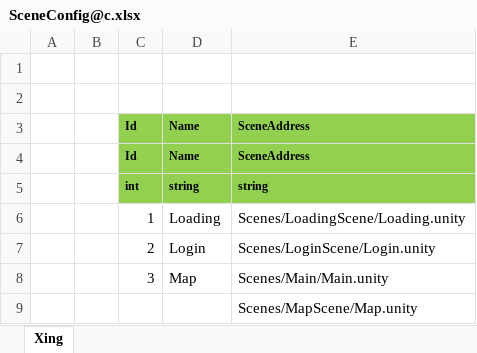
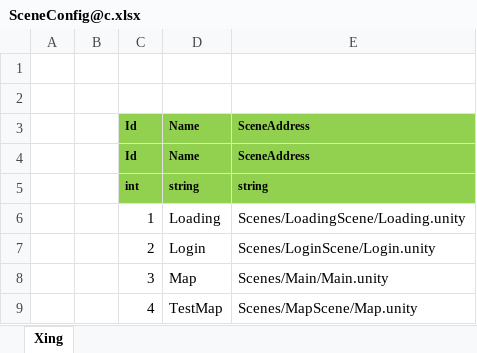
Before and after one commit to zhaohuanke123/ETPro, an Excel workbook: Excel/SceneConfig@c.xlsx, sheet Xing, drawn as a sheet; values as stored, in another font and other column widths than the file's, no borders; removed rows and columns are numbered as before the commit, all else as after; the diff names each change by its address in the sheet, - before the commit and + after, or states it on an @@ line.

```diff
--- a/Excel/SceneConfig@c.xlsx (sheet Xing)
+++ b/Excel/SceneConfig@c.xlsx (sheet Xing)
-row 9:  |  |  |  | Scenes/MapScene/Map.unity
+row 9:  |  | 4 | TestMap | Scenes/MapScene/Map.unity
```
Also changed, not shown: Excel/ServerConfig@c.xlsx, 11 other files.
